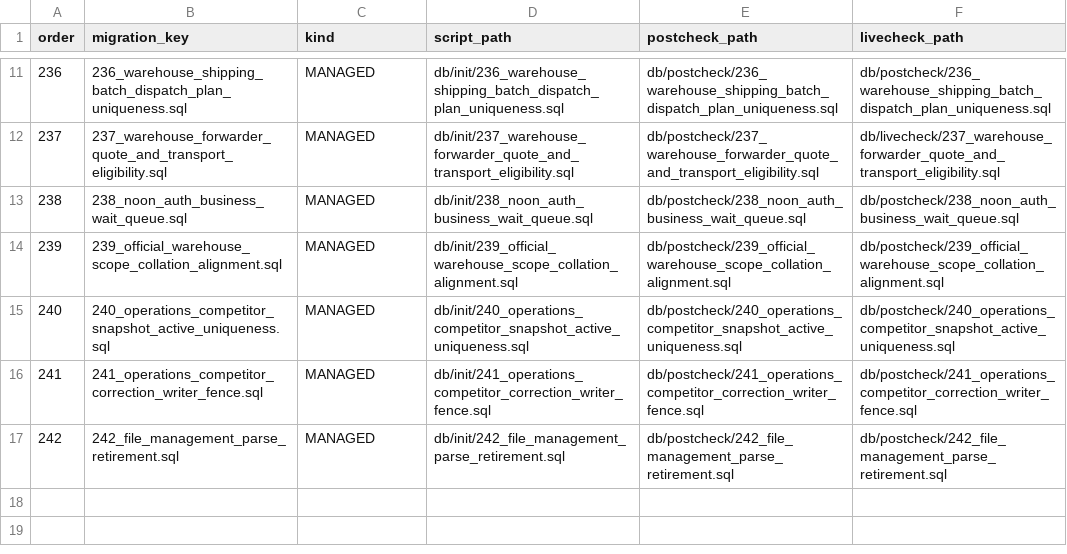
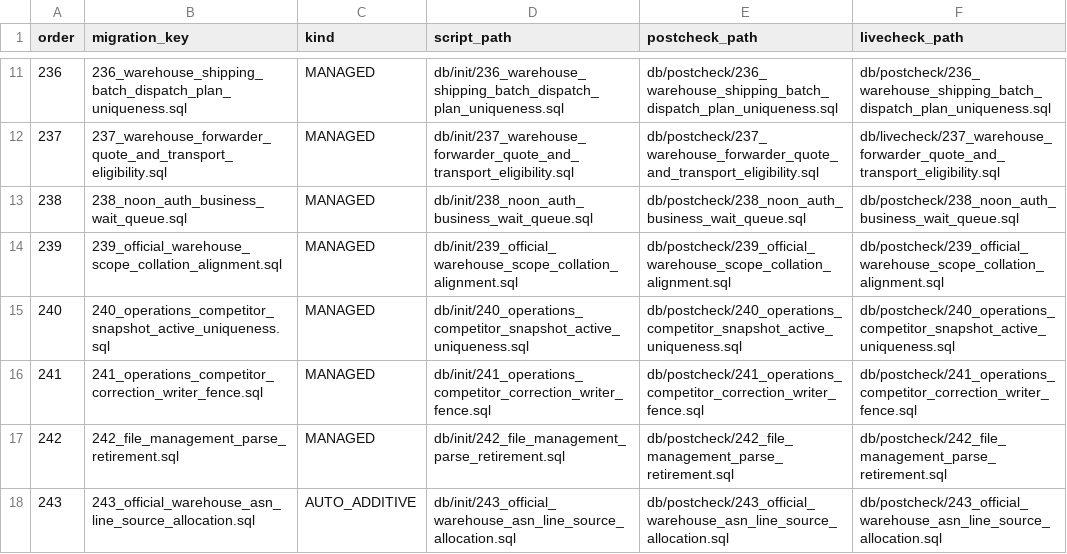
Before and after one commit to gromy92/nuono-next-backend, a TSV file: src/main/resources/db/init/release-migrations.tsv, drawn as a sheet; only a part is shown, gaps mark what is left out.

Commit message:
fix(official-warehouse): persist manual source facts

```diff
--- a/src/main/resources/db/init/release-migrations.tsv
+++ b/src/main/resources/db/init/release-migrations.tsv
@@ -17 +17,2 @@ order	migration_key	kind	script_path	postcheck_path	livecheck_path
 242	242_file_management_parse_retirement.sql	MANAGED	db/init/242_file_management_parse_retirement.sql	db/postcheck/242_file_management_parse_retirement.sql	db/postcheck/242_file_management_parse_retirement.sql
+243	243_official_warehouse_asn_line_source_allocation.sql	AUTO_ADDITIVE	db/init/243_official_warehouse_asn_line_source_allocation.sql	db/postcheck/243_official_warehouse_asn_line_source_allocation.sql	db/postcheck/243_official_warehouse_asn_line_source_allocation.sql
```
Also changed, not shown: 10 other files.
